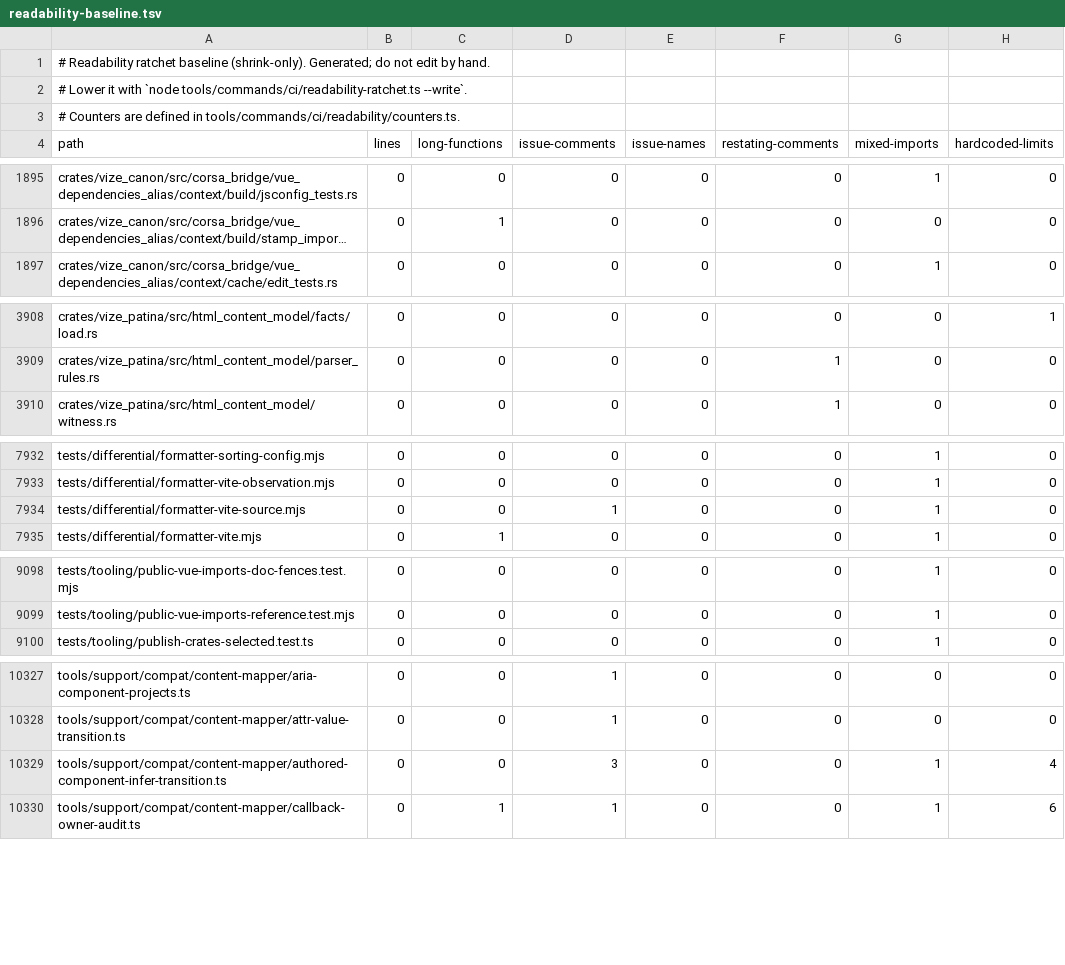
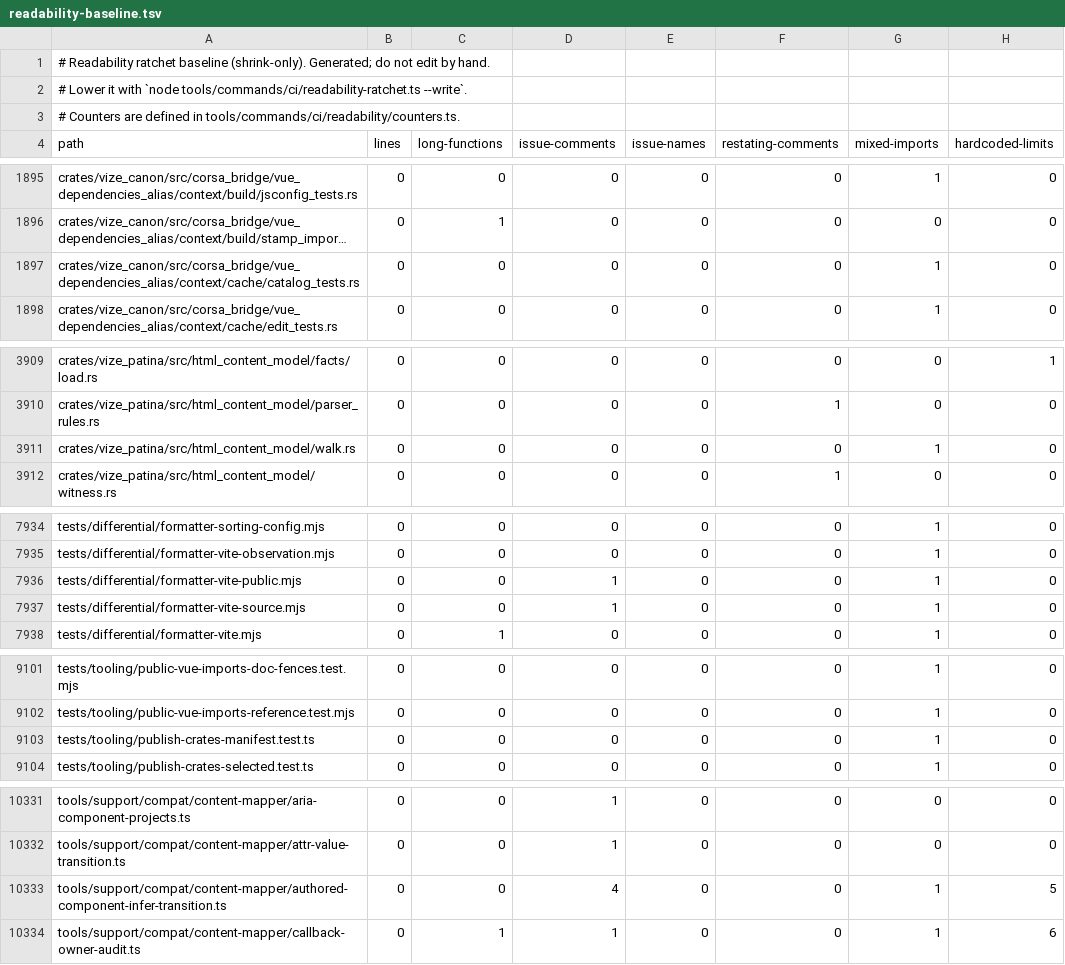
Before and after one commit to ubugeeei-prod/vize, a TSV file: tools/config/readability-baseline.tsv, drawn as a sheet; only a part is shown, gaps mark what is left out; long unchanged cells end in …; addresses are those after the commit; the diff covers the shown part only; the diff names each change by its address in the sheet, - before the commit and + after, or states it on an @@ line.

```diff
--- a/tools/config/readability-baseline.tsv
+++ b/tools/config/readability-baseline.tsv
+row 1897: crates/vize_canon/src/corsa_bridge/vue_dependencies_alias/context/cache/catalog_tests.rs | 0 | 0 | 0 | 0 | 0 | 1 | 0
+row 3911: crates/vize_patina/src/html_content_model/walk.rs | 0 | 0 | 0 | 0 | 0 | 1 | 0
+row 7936: tests/differential/formatter-vite-public.mjs | 0 | 0 | 1 | 0 | 0 | 1 | 0
+row 9103: tests/tooling/publish-crates-manifest.test.ts | 0 | 0 | 0 | 0 | 0 | 1 | 0
-D10333 (issue-comments): 3
+D10333 (issue-comments): 4
-H10333 (hardcoded-limits): 4
+H10333 (hardcoded-limits): 5
```
Also changed, not shown: 2 edited cells elsewhere in this file, tools/config/byte-custody.tsv.
